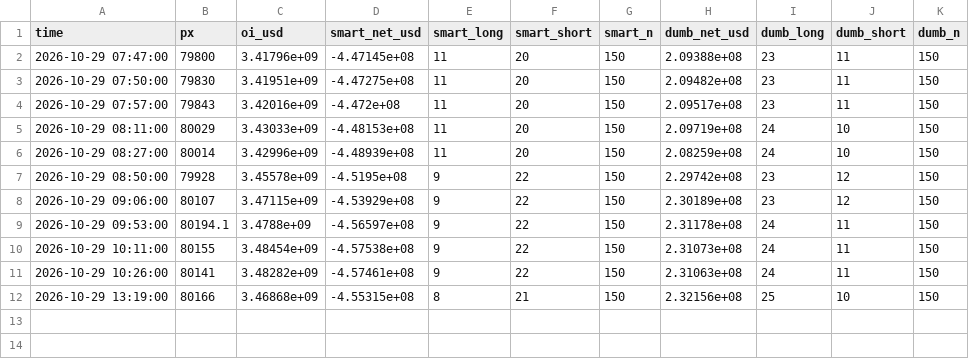
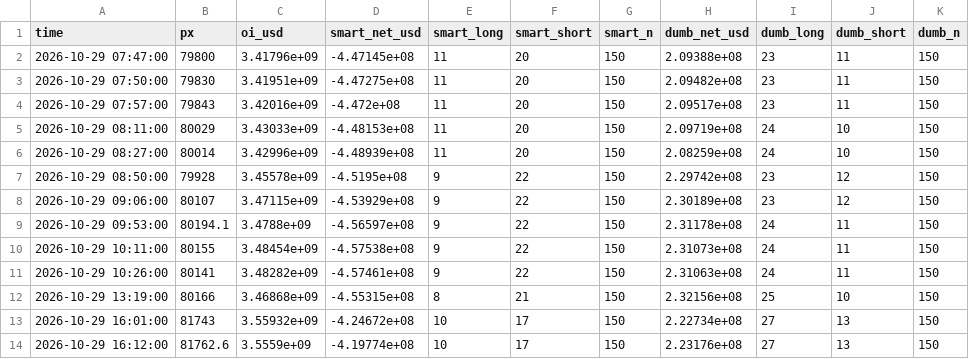
Before and after one commit to wywigacz/bitcoin-predictor, a CSV file: data/hl_snapshots.csv, drawn as a sheet.

```diff
--- a/data/hl_snapshots.csv
+++ b/data/hl_snapshots.csv
@@ -12 +12,3 @@ time,px,oi_usd,smart_net_usd,smart_long,smart_short,smart_n,dumb_net_usd,dumb_lo
 2026-10-29 13:19:00,80166,3.46868e+09,-4.55315e+08,8,21,150,2.32156e+08,25,10,150
+2026-10-29 16:01:00,81743,3.55932e+09,-4.24672e+08,10,17,150,2.22734e+08,27,13,150
+2026-10-29 16:12:00,81762.6,3.5559e+09,-4.19774e+08,10,17,150,2.23176e+08,27,13,150
```
Also changed, not shown: data/forecast_log.csv, data/market_features.csv, 33 other files.
